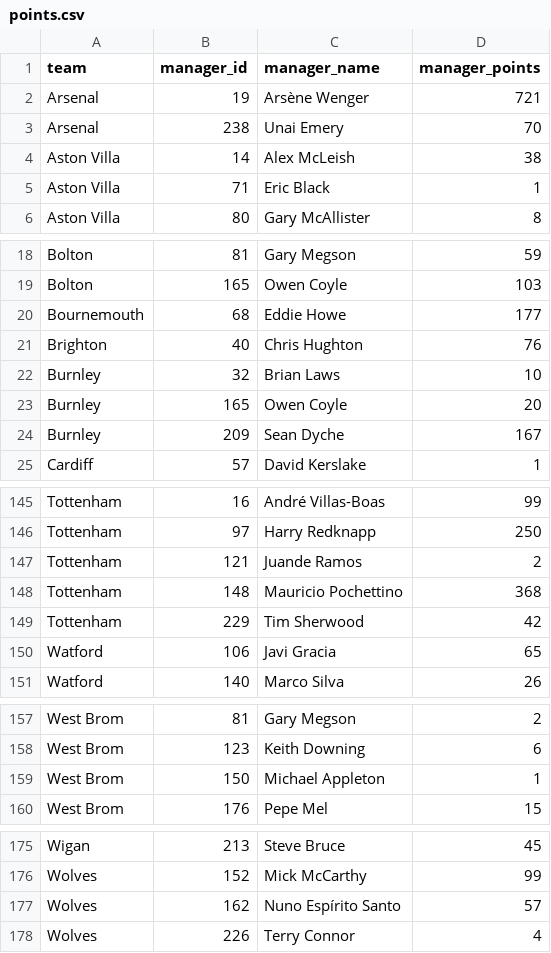
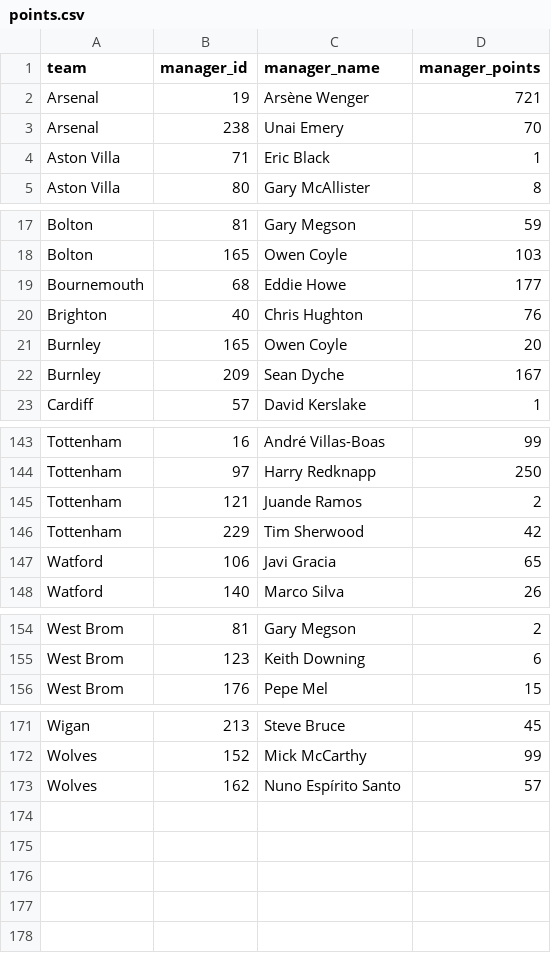
Before and after one commit to gabors-data-analysis/da-coding-rstats, a CSV file: lecture03-tibbles/data/points.csv, drawn as a sheet; only a part is shown, gaps mark what is left out.

```diff
--- a/lecture03-tibbles/data/points.csv
+++ b/lecture03-tibbles/data/points.csv
@@ -3,3 +3,2 @@ Arsenal,19,Arsène Wenger,721
 Arsenal,238,Unai Emery,70
-Aston Villa,14,Alex McLeish,38
 Aston Villa,71,Eric Black,1
@@ -21,3 +20,2 @@ Bournemouth,68,Eddie Howe,177
 Brighton,40,Chris Hughton,76
-Burnley,32,Brian Laws,10
 Burnley,165,Owen Coyle,20
@@ -147,3 +145,2 @@ Tottenham,97,Harry Redknapp,250
 Tottenham,121,Juande Ramos,2
-Tottenham,148,Mauricio Pochettino,368
 Tottenham,229,Tim Sherwood,42
@@ -158,3 +155,2 @@ West Brom,81,Gary Megson,2
 West Brom,123,Keith Downing,6
-West Brom,150,Michael Appleton,1
 West Brom,176,Pepe Mel,15
@@ -177,2 +173 @@ Wolves,152,Mick McCarthy,99
 Wolves,162,Nuno Espírito Santo,57
-Wolves,226,Terry Connor,4
```
Also changed, not shown: lecture03-tibbles/data/games.csv.
